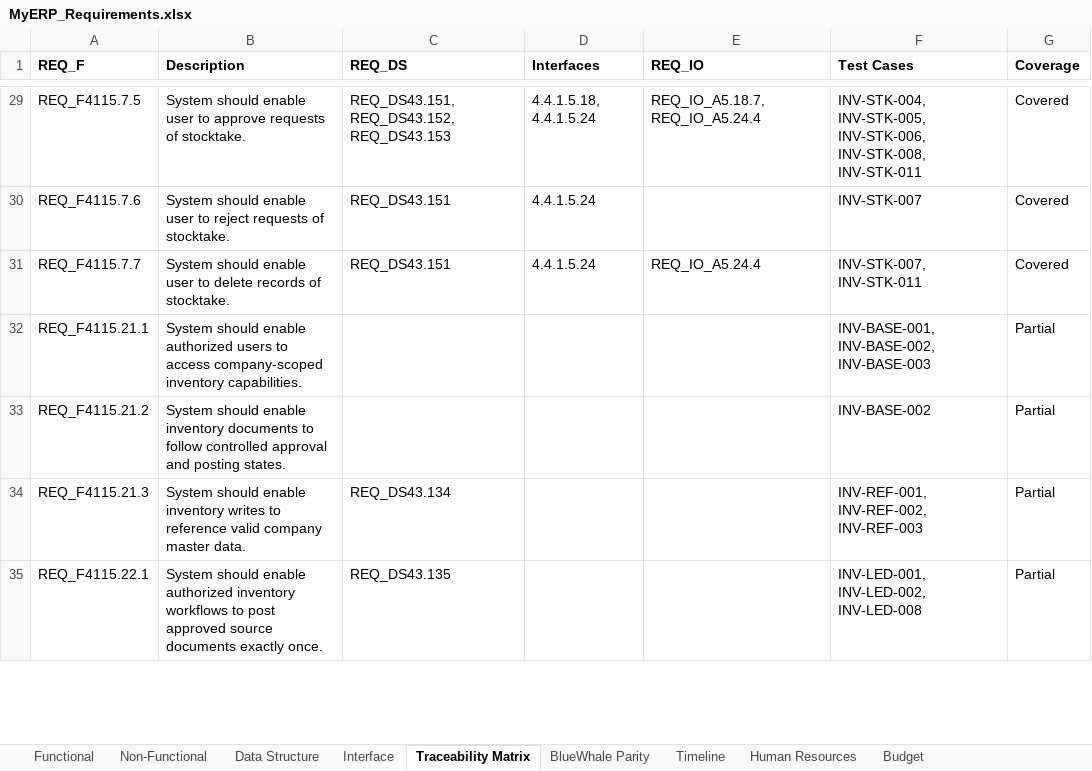
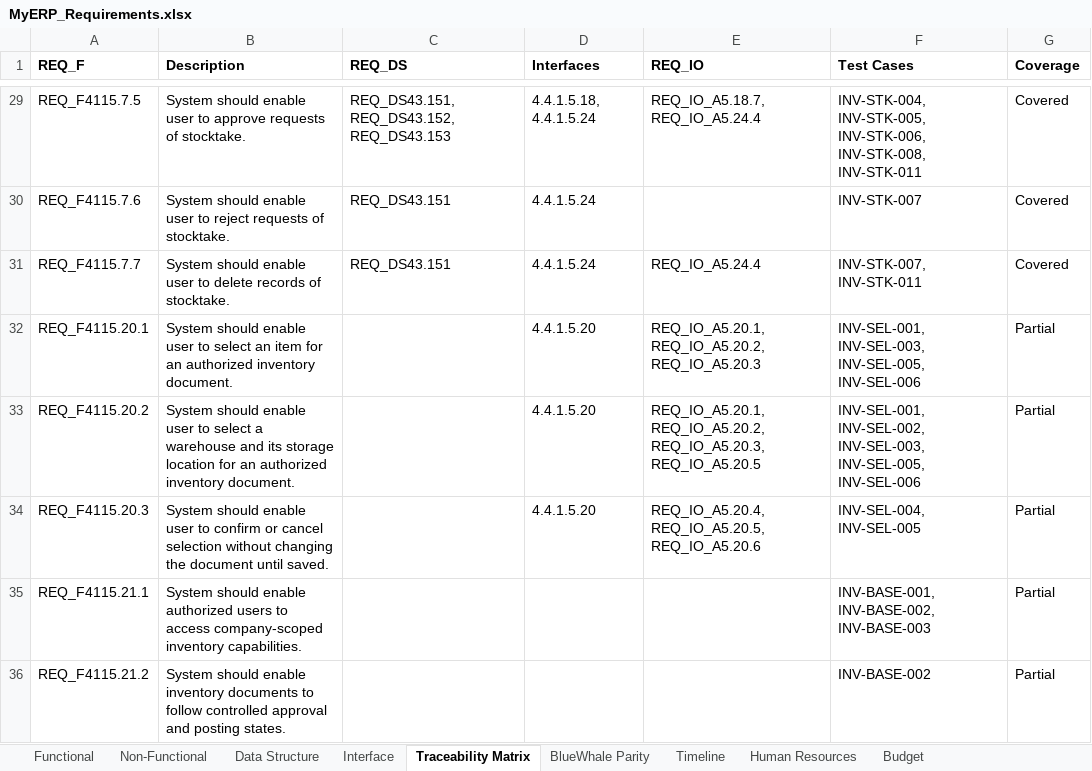
Before and after one commit to snowwhite10/MyERP, an Excel workbook: docs/99-output/MyERP_Requirements.xlsx, sheet Traceability Matrix, drawn as a sheet; only a part is shown, gaps mark what is left out; the shorter side is filled out with more unchanged rows; values as stored, in another font and other column widths than the file's, no borders; the diff names each change by its address in the sheet, - before the commit and + after, or states it on an @@ line.

Commit message:
feat(inv): use authorized selectors in receipt and issue forms

```diff
--- a/docs/99-output/MyERP_Requirements.xlsx (sheet Traceability Matrix)
+++ b/docs/99-output/MyERP_Requirements.xlsx (sheet Traceability Matrix)
+row 32: REQ_F4115.20.1 | System should enable user to select an item for an authorized inventory document. |  | 4.4.1.5.20 | REQ_IO_A5.20.1, REQ_IO_A5.20.2, REQ_IO_A5.20.3 | INV-SEL-001, INV-SEL-003, INV-SEL-005, INV-SEL-006 | Partial
+row 33: REQ_F4115.20.2 | System should enable user to select a warehouse and its storage location for an authorized inventory document. |  | 4.4.1.5.20 | REQ_IO_A5.20.1, REQ_IO_A5.20.2, REQ_IO_A5.20.3, REQ_IO_A5.20.5 | INV-SEL-001, INV-SEL-002, INV-SEL-003, INV-SEL-005, INV-SEL-006 | Partial
+row 34: REQ_F4115.20.3 | System should enable user to confirm or cancel selection without changing the document until saved. |  | 4.4.1.5.20 | REQ_IO_A5.20.4, REQ_IO_A5.20.5, REQ_IO_A5.20.6 | INV-SEL-004, INV-SEL-005 | Partial
```
Also changed, not shown: sheet Interface, sheet Functional, sheet BlueWhale Parity, 28 other files.
